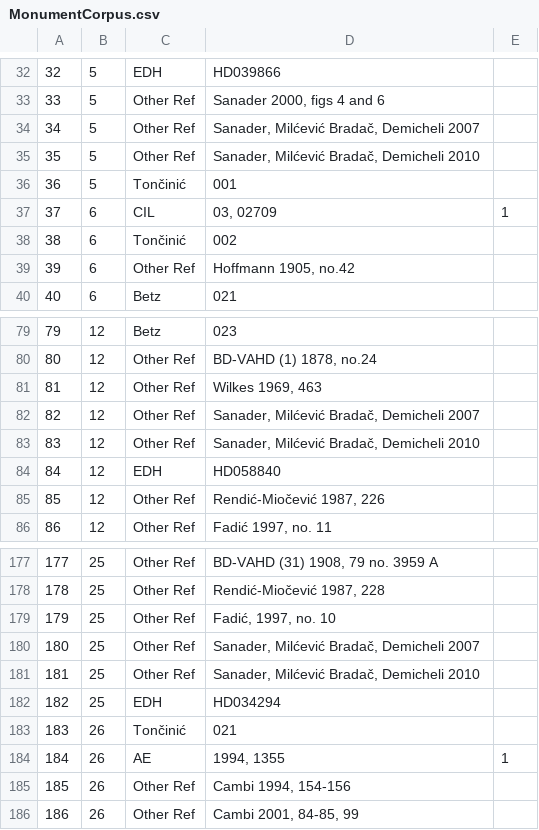
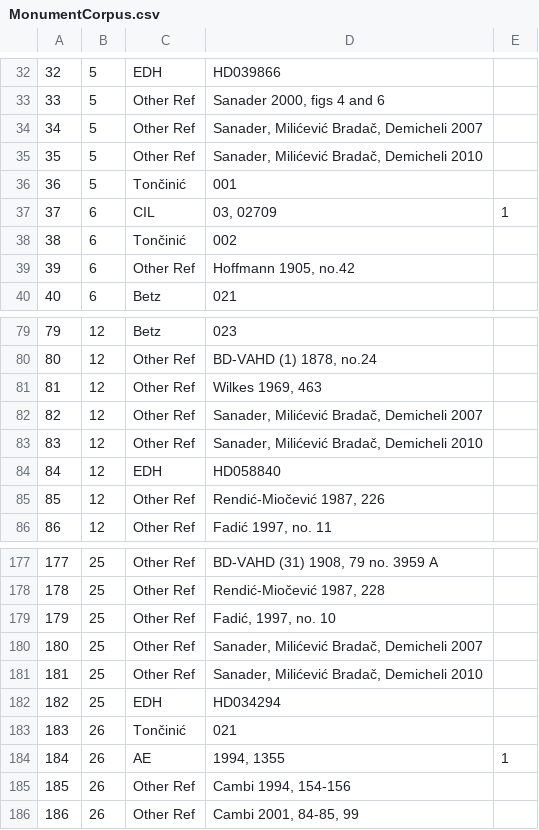
Before and after one commit to EwanSC/BromansCoopey, a CSV file: MonumentCorpus.csv, drawn as a sheet; only a part is shown, gaps mark what is left out.

Commit message:
Bib editing
- Edited spelling in .bib
- Edited spelling in monumentcorpus

```diff
--- a/MonumentCorpus.csv
+++ b/MonumentCorpus.csv
@@ -33,4 +33,4 @@
 33,5,Other Ref,"Sanader 2000, figs 4 and 6",
-34,5,Other Ref,"Sanader, Milćević Bradač, Demicheli 2007",
-35,5,Other Ref,"Sanader, Milćević Bradač, Demicheli 2010",
+34,5,Other Ref,"Sanader, Milićević Bradač, Demicheli 2007",
+35,5,Other Ref,"Sanader, Milićević Bradač, Demicheli 2010",
 36,5,Tončinić,001,
@@ -81,4 +81,4 @@
 81,12,Other Ref,"Wilkes 1969, 463",
-82,12,Other Ref,"Sanader, Milćević Bradač, Demicheli 2007",
-83,12,Other Ref,"Sanader, Milćević Bradač, Demicheli 2010",
+82,12,Other Ref,"Sanader, Milićević Bradač, Demicheli 2007",
+83,12,Other Ref,"Sanader, Milićević Bradač, Demicheli 2010",
 84,12,EDH,HD058840,
@@ -179,4 +179,4 @@
 179,25,Other Ref,"Fadić, 1997, no. 10",
-180,25,Other Ref,"Sanader, Milćević Bradač, Demicheli 2007",
-181,25,Other Ref,"Sanader, Milćević Bradač, Demicheli 2010",
+180,25,Other Ref,"Sanader, Milićević Bradač, Demicheli 2007",
+181,25,Other Ref,"Sanader, Milićević Bradač, Demicheli 2010",
 182,25,EDH,HD034294,
```
Also changed, not shown: bib.csv, 1 other file.
